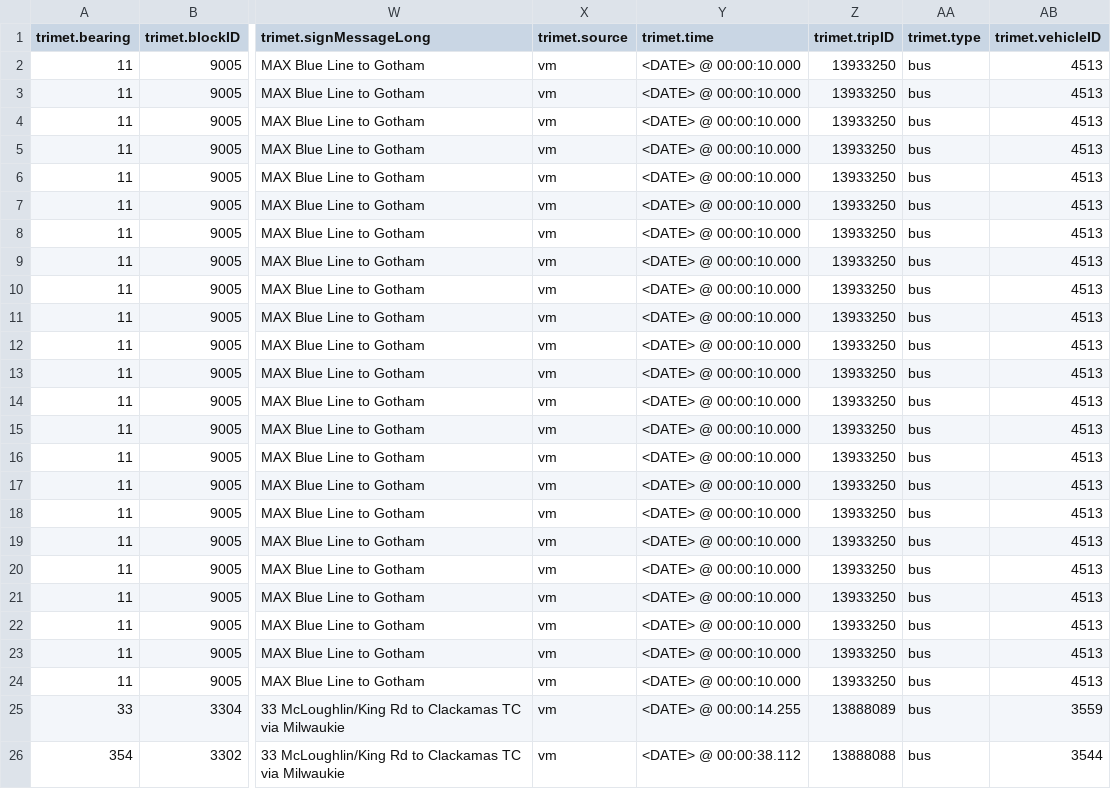
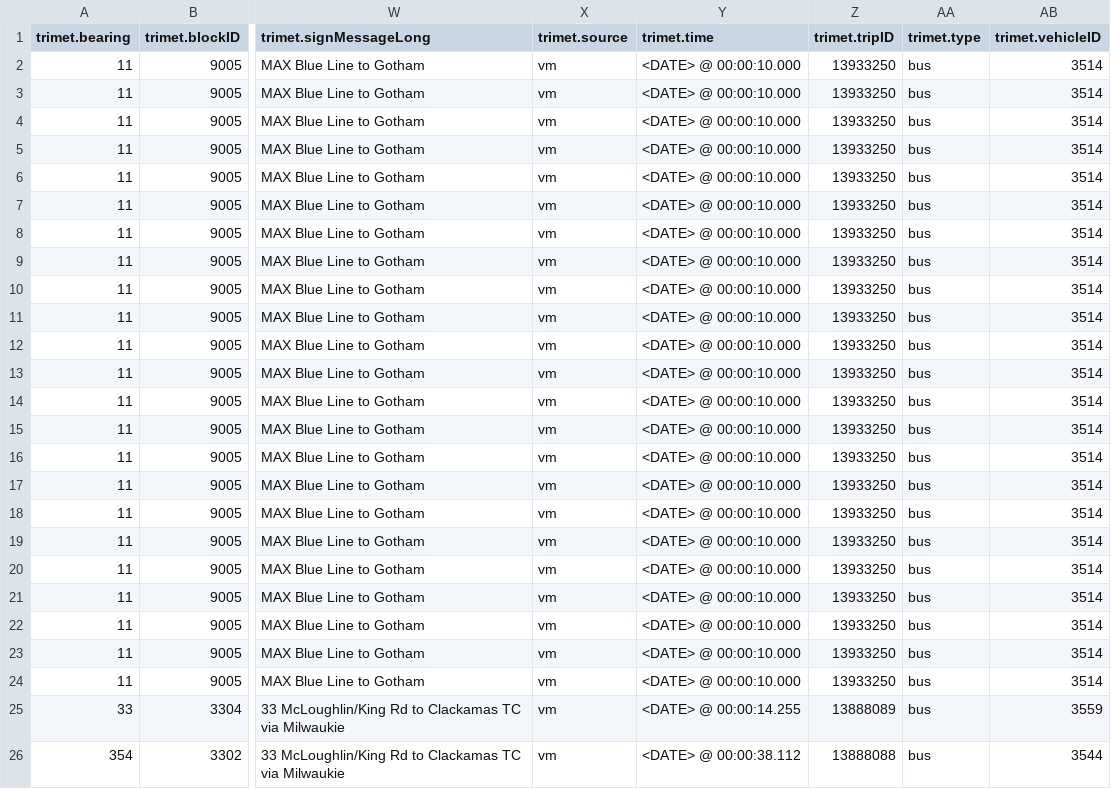
Before and after one commit to eric-cobb/instruqt-geo-workshop, a CSV file: workshop-data/data-files/33-to-clackamas-town-center.csv, drawn as a sheet; only a part is shown, gaps mark what is left out; the diff names each change by its address in the sheet, - before the commit and + after, or states it on an @@ line.

Commit message:
Updated anomalies with trimet.vehicleID that has the most records in data file

```diff
--- a/workshop-data/data-files/33-to-clackamas-town-center.csv
+++ b/workshop-data/data-files/33-to-clackamas-town-center.csv
-AB2:AB24 (trimet.vehicleID): 4513
+AB2:AB24 (trimet.vehicleID): 3514
```
